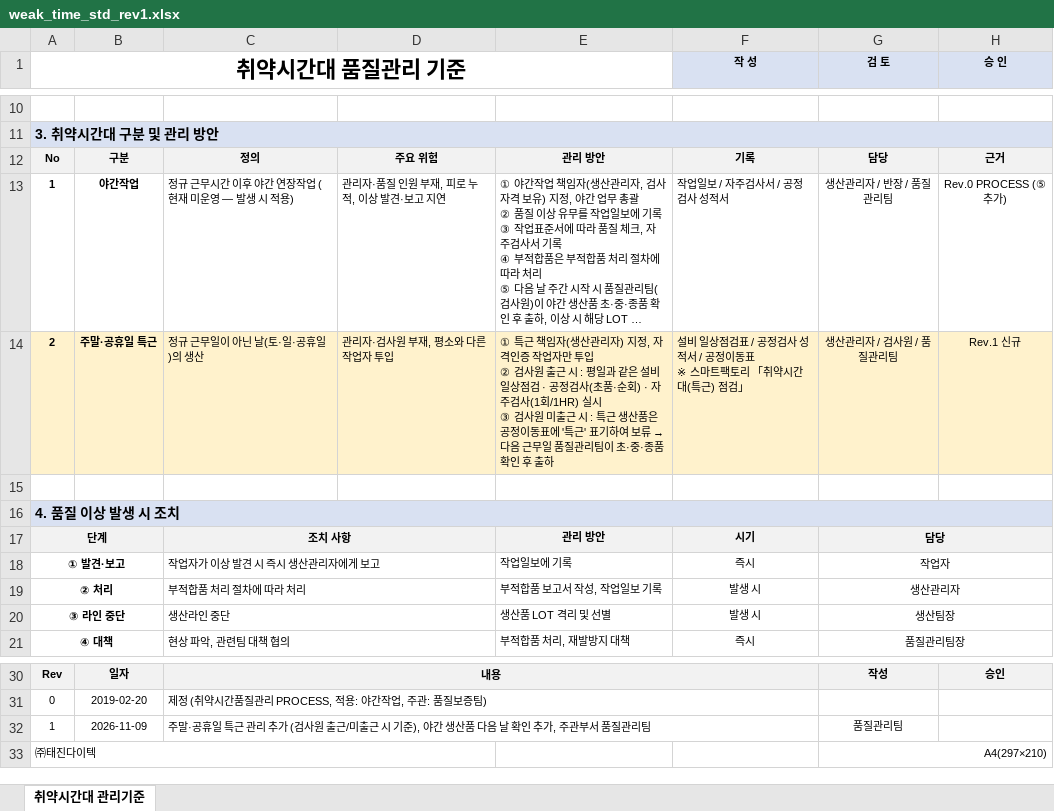
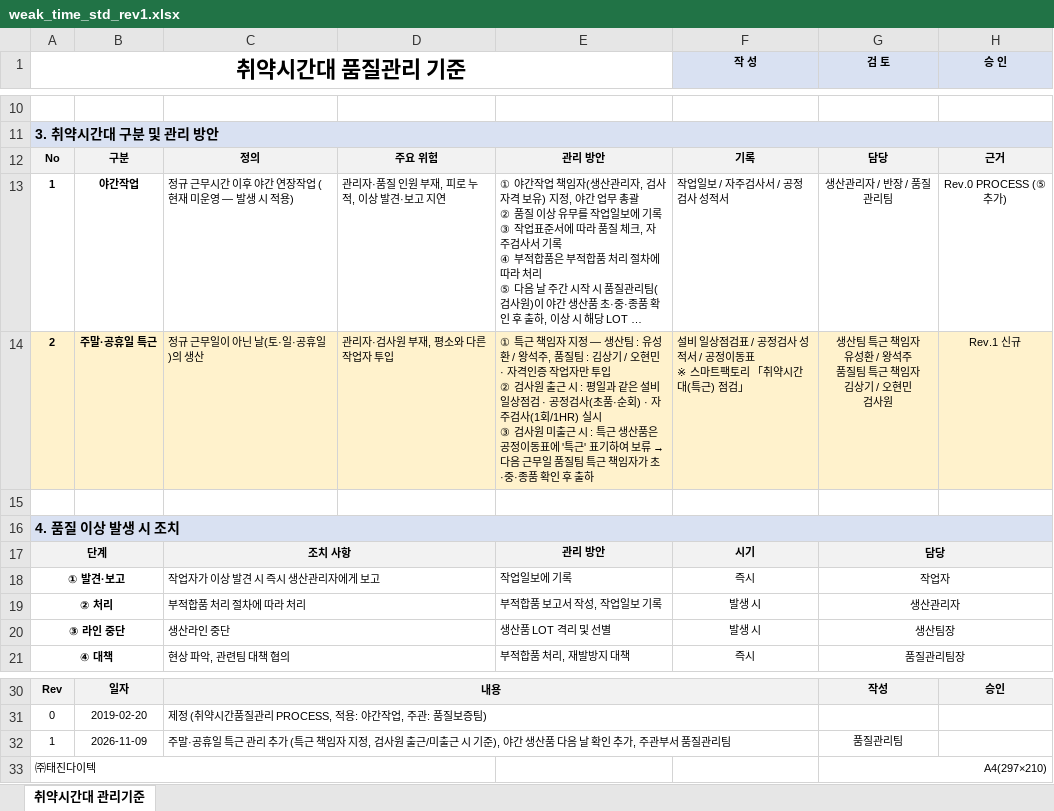
Before and after one commit to KnagByeongju-123/smtec_main2, an Excel workbook: docs/weak_time_std_rev1.xlsx, sheet 취약시간대 관리기준, drawn as a sheet; only a part is shown, gaps mark what is left out; long unchanged cells end in …; values as stored, in another font and other column widths than the file's, no borders; ↵ is a line break in a cell; the diff names each change by its address in the sheet, - before the commit and + after, or states it on an @@ line.

```diff
--- a/docs/weak_time_std_rev1.xlsx (sheet 취약시간대 관리기준)
+++ b/docs/weak_time_std_rev1.xlsx (sheet 취약시간대 관리기준)
@@ E14: …책임자(생산관리자) 지정, 자격인증 작업자만 투입 ↵ ② 검사원 출근 시 : 평일과 같은 설비 일상점검 · 공정검사(초품·순회) · 자주검사(1회/1HR) 실시 ↵ ③ 검사원 미출근 시 : 특근 생산품은 공정이동표에 '특근' 표기하여 보류 → 다음 근무일 품질관리팀이 초·중… → …책임자 지정 — 생산팀 : 유성환 / 왕석주, 품질팀 : 김상기 / 오현민 · 자격인증 작업자만 투입 ↵ ② 검사원 출근 시 : 평일과 같은 설비 일상점검 · 공정검사(초품·순회) · 자주검사(1회/1HR) 실시 ↵ ③ 검사원 미출근 시 : 특근 생산품은 공정이동표에 '특근' 표기하여 보류 → 다음 근무일 품질팀 특근 책임자가 초·중… @@
-G14 (검 토): 생산관리자 / 검사원 / 품질관리팀
+G14 (검 토): 생산팀 특근 책임자 ↵ 유성환 / 왕석주 ↵ 품질팀 특근 책임자 ↵ 김상기 / 오현민 ↵ 검사원
-C32: …추가 (검사원…
+C32: …추가 (특근 책임자 지정, 검사원…
```
Also changed, not shown: 3 other files.
